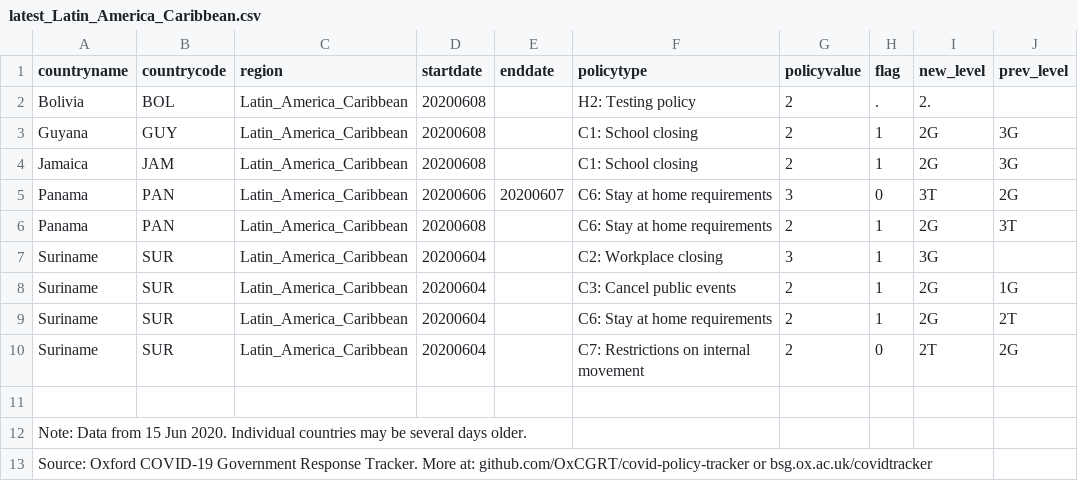
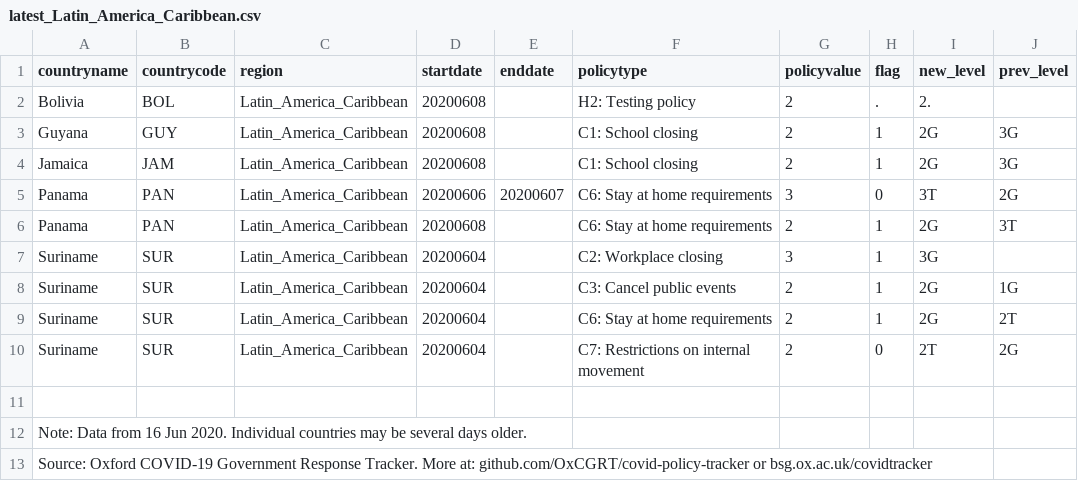
Before and after one commit to OxCGRT/covid-policy-scratchpad, a CSV file: regional_changes/latest_Latin_America_Caribbean.csv, drawn as a sheet; only a part is shown; the diff names each change by its address in the sheet, - before the commit and + after, or states it on an @@ line.

```diff
--- a/regional_changes/latest_Latin_America_Caribbean.csv
+++ b/regional_changes/latest_Latin_America_Caribbean.csv
-A12 (countryname): …Data from 15 Jun 2020.…
+A12 (countryname): …Data from 16 Jun 2020.…
```
Also changed, not shown: regional_changes/latest_East_Asia_Pacific.csv, regional_changes/latest_Europe_Central_Asia.csv, 4 other files.
